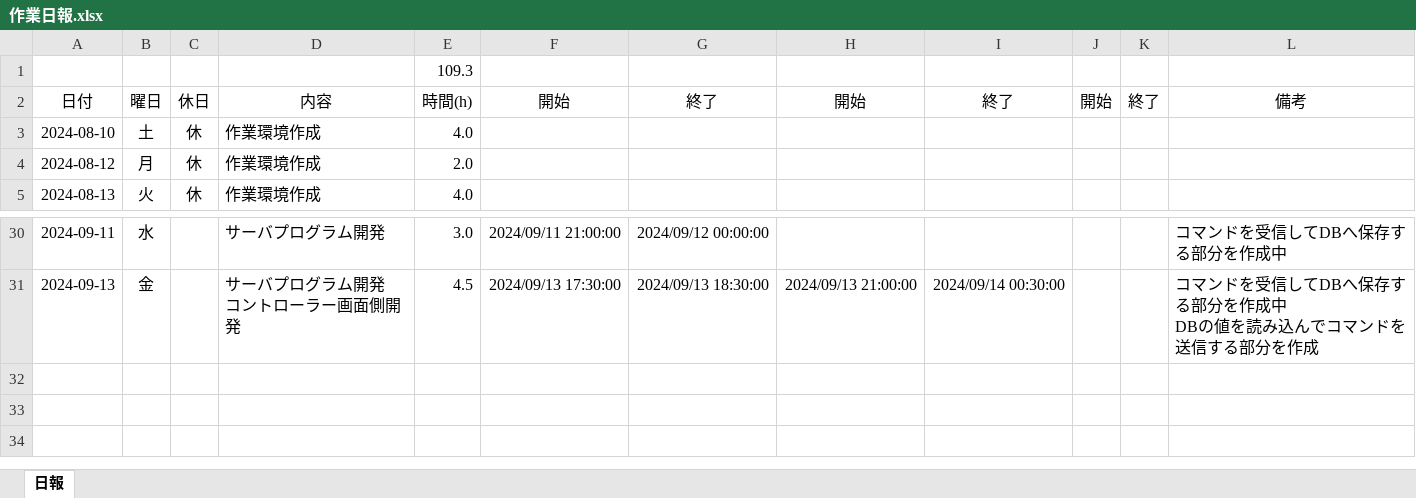
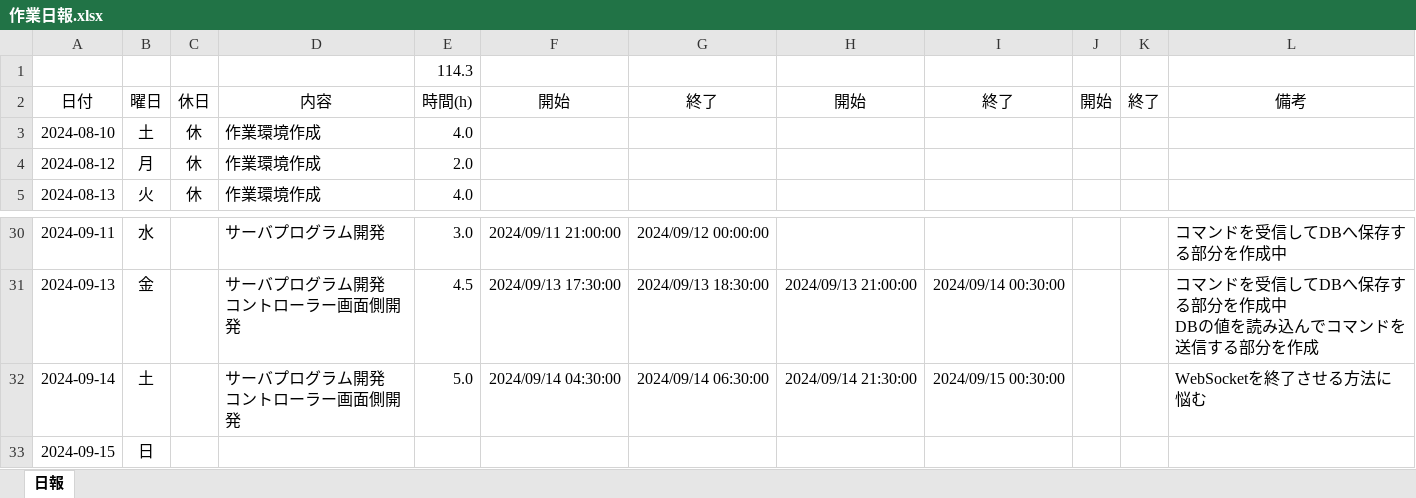
Before and after one commit to ikuratakashi/jyosetu, an Excel workbook: 作業日報.xlsx, sheet 日報, drawn as a sheet; only a part is shown, gaps mark what is left out; values as stored, in another font and other column widths than the file's, no borders; ↵ is a line break in a cell; the diff names each change by its address in the sheet, - before the commit and + after, or states it on an @@ line.

```diff
--- a/作業日報.xlsx (sheet 日報)
+++ b/作業日報.xlsx (sheet 日報)
-E1: 109.3
+E1: 114.3
+row 32: 2024-09-14 | 土 |  | サーバプログラム開発 ↵ コントローラー画面側開発 | 5.0 | 2024/09/14 04:30:00 | 2024/09/14 06:30:00 | 2024/09/14 21:30:00 | 2024/09/15 00:30:00 |  |  | WebSocketを終了させる方法に悩む
+row 33: 2024-09-15 | 日
```
Also changed, not shown: 4 other files.
